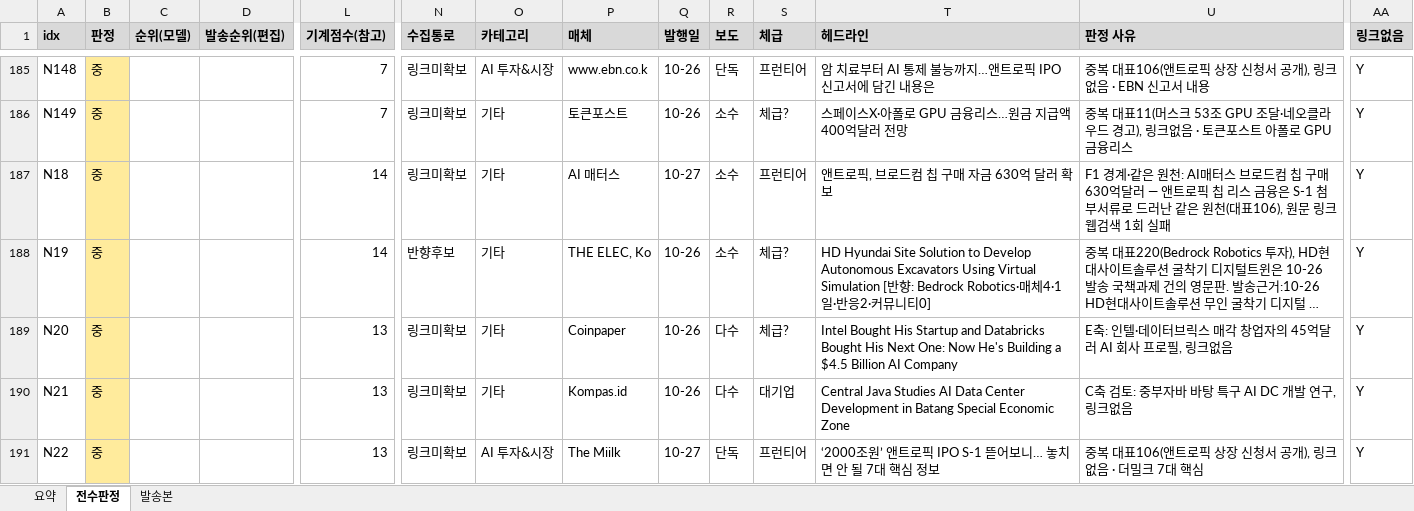
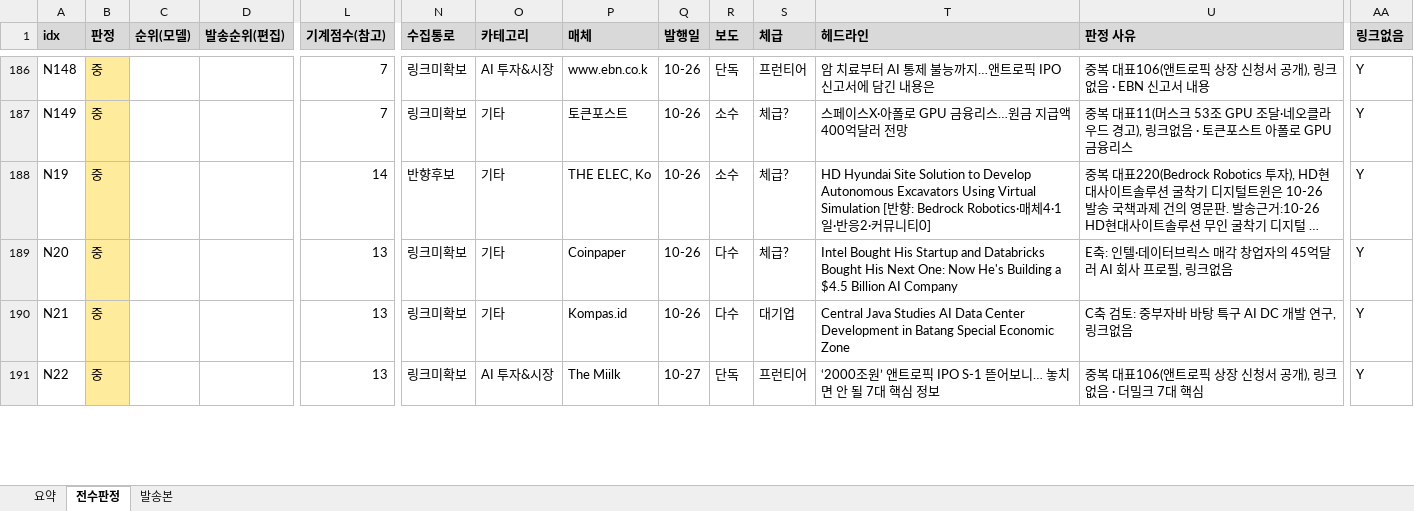
Before and after one commit to hijsh994-maker/daily-tech-brief, an Excel workbook: out/판정-2026-10-27.xlsx, sheet 전수판정, drawn as a sheet; only a part is shown, gaps mark what is left out; long unchanged cells end in …; values as stored, in another font and other column widths than the file's, no borders; removed rows and columns are numbered as before the commit, all else as after; rows hold the shown columns only; the diff covers the shown part only; the diff names each change by its address in the sheet, - before the commit and + after, or states it on an @@ line.

```diff
--- a/out/판정-2026-10-27.xlsx (sheet 전수판정)
+++ b/out/판정-2026-10-27.xlsx (sheet 전수판정)
-row 187: N18 | 중 |  |  | 14 | 링크미확보 | 기타 | AI 매터스 | 10-27 | 소수 | 프런티어 | 앤트로픽, 브로드컴 칩 구매 자금 630억 달러 확보 | F1 경계·같은 원천: AI매터스 브로드컴 칩 구매 630억달러 — 앤트로픽 칩 리스 금융은 S-1 첨부서류로 드러난 같은 원천(대표106), 원문 링크 웹검색 1회 실패 | Y
```
Also changed, not shown: 15 added rows, 14 removed rows and 10 edited cells elsewhere in this sheet, sheet 요약, 10 other files.
